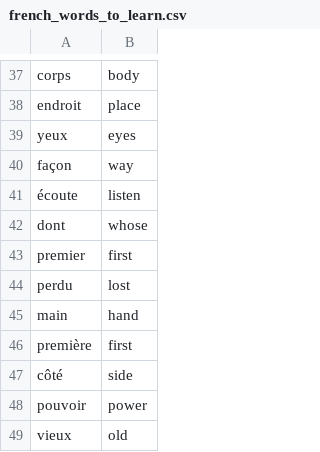
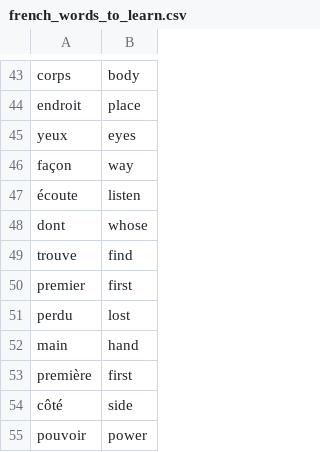
Before and after one commit to js2493/100-days-of-python, a CSV file: flash-cards/data/french_words_to_learn.csv, drawn as a sheet; only a part is shown, gaps mark what is left out; the shorter side is filled out with more unchanged rows; the diff covers the shown part only; the diff names each change by its address in the sheet, - before the commit and + after, or states it on an @@ line.

```diff
--- a/flash-cards/data/french_words_to_learn.csv
+++ b/flash-cards/data/french_words_to_learn.csv
+row 49: trouve | find
```
Also changed, not shown: 16 added rows and 6 removed rows elsewhere in this file, 1 other file.
